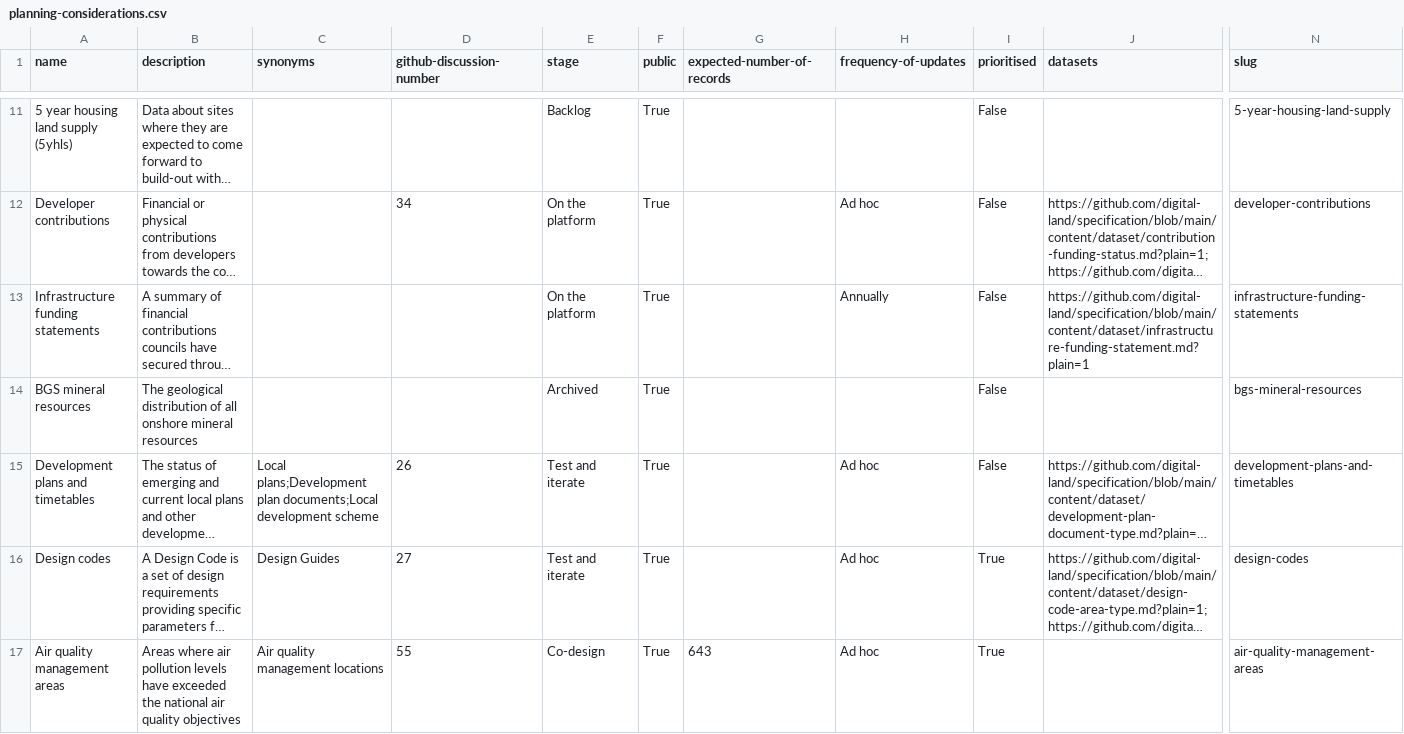
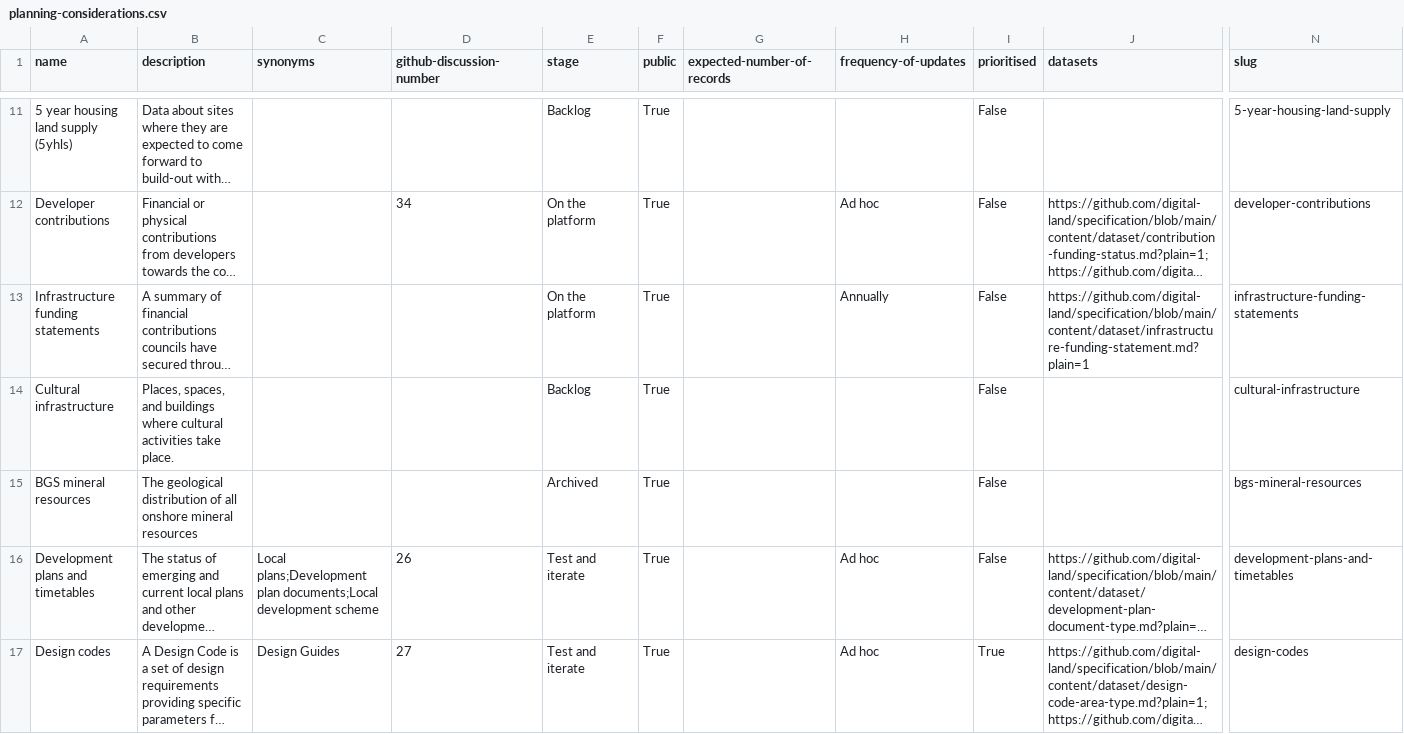
Before and after one commit to digital-land/planning-data-design, a CSV file: data/planning-considerations.csv, drawn as a sheet; only a part is shown, gaps mark what is left out; the shorter side is filled out with more unchanged rows; long unchanged cells end in …; rows hold the shown columns only; the diff names each change by its address in the sheet, - before the commit and + after, or states it on an @@ line.

```diff
--- a/data/planning-considerations.csv
+++ b/data/planning-considerations.csv
+row 14: Cultural infrastructure | Places, spaces, and buildings where cultural activities take place. |  |  | Backlog | True |  |  | False |  | cultural-infrastructure
```
